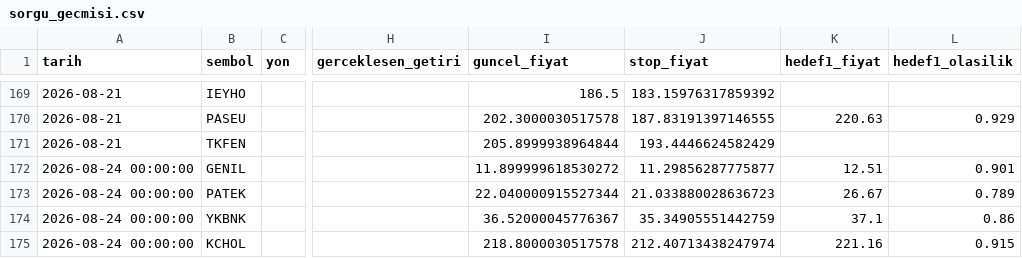
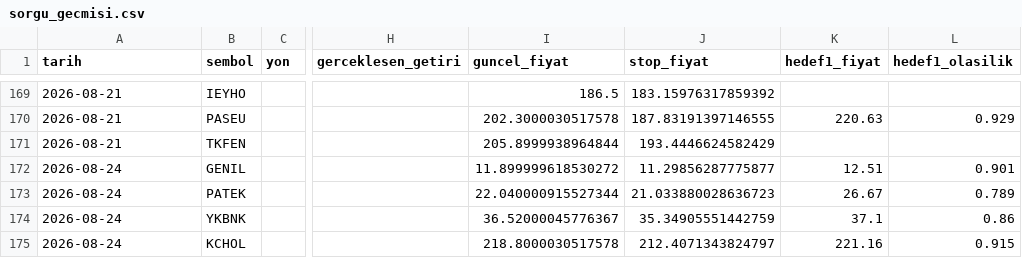
Before and after one commit to sifirdanbine01-commits/bist100-ai-tahmin, a CSV file: sorgu_gecmisi.csv, drawn as a sheet; only a part is shown, gaps mark what is left out; the diff names each change by its address in the sheet, - before the commit and + after, or states it on an @@ line.

```diff
--- a/sorgu_gecmisi.csv
+++ b/sorgu_gecmisi.csv
-A172:A175 (tarih): 2026-08-24 00:00:00
+A172:A175 (tarih): 2026-08-24
-J175 (stop_fiyat): 212.40713438247974
+J175 (stop_fiyat): 212.4071343824797
```
Also changed, not shown: 7 other files.
